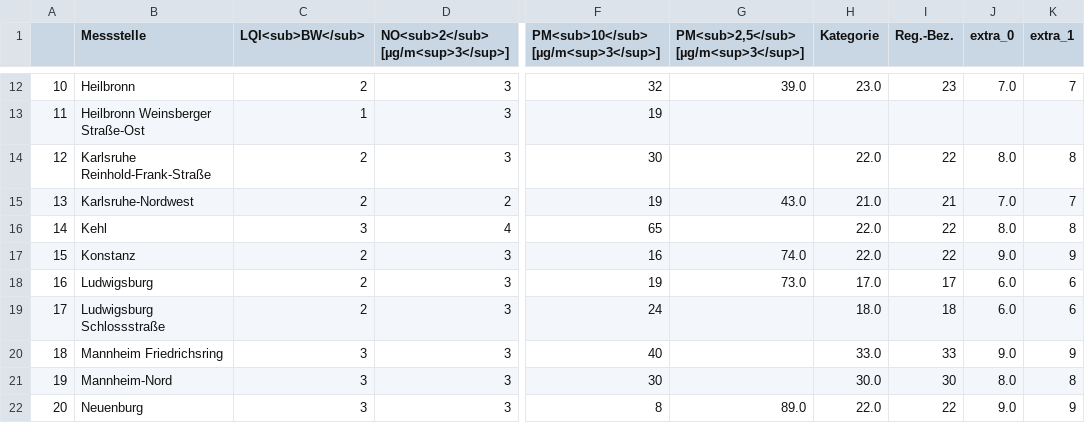
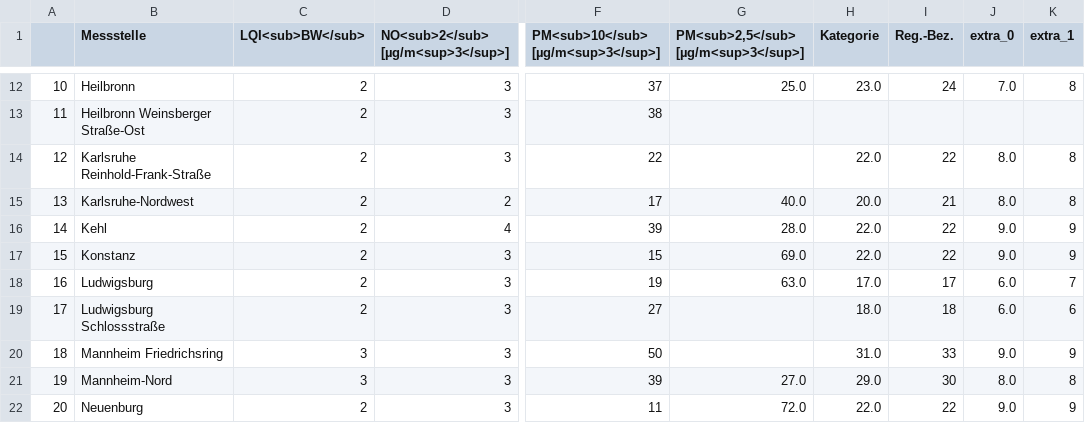
Before and after one commit to ameliewdr/feinstaub_bw, a CSV file: lufttabelle.csv, drawn as a sheet; only a part is shown, gaps mark what is left out; the diff covers the shown part only; the diff names each change by its address in the sheet, - before the commit and + after, or states it on an @@ line.

```diff
--- a/lufttabelle.csv
+++ b/lufttabelle.csv
-F12: 32
+F12: 37
-G12: 39.0
+G12: 25.0
-I12 (Reg.-Bez.): 23
+I12 (Reg.-Bez.): 24
-K12 (extra_1): 7
+K12 (extra_1): 8
-C13 (LQI<sub>BW</sub>): 1
+C13 (LQI<sub>BW</sub>): 2
-F13: 19
+F13: 38
-F14: 30
+F14: 22
-F15: 19
+F15: 17
-G15: 43.0
+G15: 40.0
-H15 (Kategorie): 21.0
+H15 (Kategorie): 20.0
-J15 (extra_0): 7.0
+J15 (extra_0): 8.0
-K15 (extra_1): 7
+K15 (extra_1): 8
-C16 (LQI<sub>BW</sub>): 3
+C16 (LQI<sub>BW</sub>): 2
-F16: 65
+F16: 39
-G16: (empty)
+G16: 28.0
-J16 (extra_0): 8.0
+J16 (extra_0): 9.0
-K16 (extra_1): 8
+K16 (extra_1): 9
-F17: 16
+F17: 15
-G17: 74.0
+G17: 69.0
-G18: 73.0
+G18: 63.0
-K18 (extra_1): 6
+K18 (extra_1): 7
-F19: 24
+F19: 27
-F20: 40
+F20: 50
-H20 (Kategorie): 33.0
+H20 (Kategorie): 31.0
-F21: 30
+F21: 39
-G21: (empty)
+G21: 27.0
-H21 (Kategorie): 30.0
+H21 (Kategorie): 29.0
-C22 (LQI<sub>BW</sub>): 3
+C22 (LQI<sub>BW</sub>): 2
-F22: 8
+F22: 11
-G22: 89.0
+G22: 72.0
```
Also changed, not shown: 76 edited cells elsewhere in this file.
